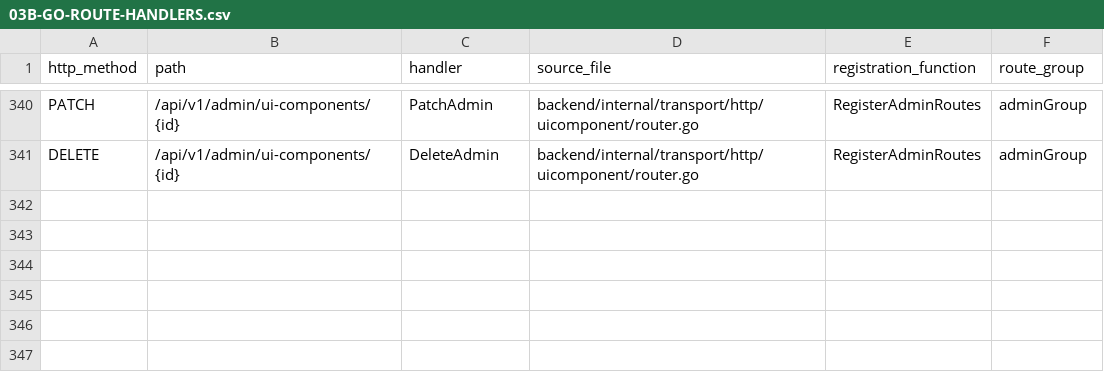
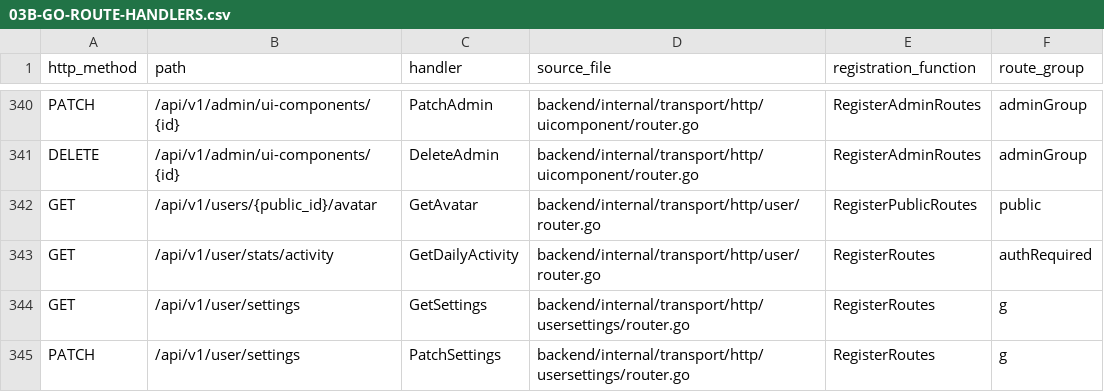
Before and after one commit to ttcc666/DEEIX-Chat, a CSV file: docs/migration/03B-GO-ROUTE-HANDLERS.csv, drawn as a sheet; only a part is shown, gaps mark what is left out; the diff names each change by its address in the sheet, - before the commit and + after, or states it on an @@ line.

Commit message:
docs: complete Go route handler map

```diff
--- a/docs/migration/03B-GO-ROUTE-HANDLERS.csv
+++ b/docs/migration/03B-GO-ROUTE-HANDLERS.csv
+row 342: GET | /api/v1/users/{public_id}/avatar | GetAvatar | backend/internal/transport/http/user/router.go | RegisterPublicRoutes | public
+row 343: GET | /api/v1/user/stats/activity | GetDailyActivity | backend/internal/transport/http/user/router.go | RegisterRoutes | authRequired
+row 344: GET | /api/v1/user/settings | GetSettings | backend/internal/transport/http/usersettings/router.go | RegisterRoutes | g
+row 345: PATCH | /api/v1/user/settings | PatchSettings | backend/internal/transport/http/usersettings/router.go | RegisterRoutes | g
```
